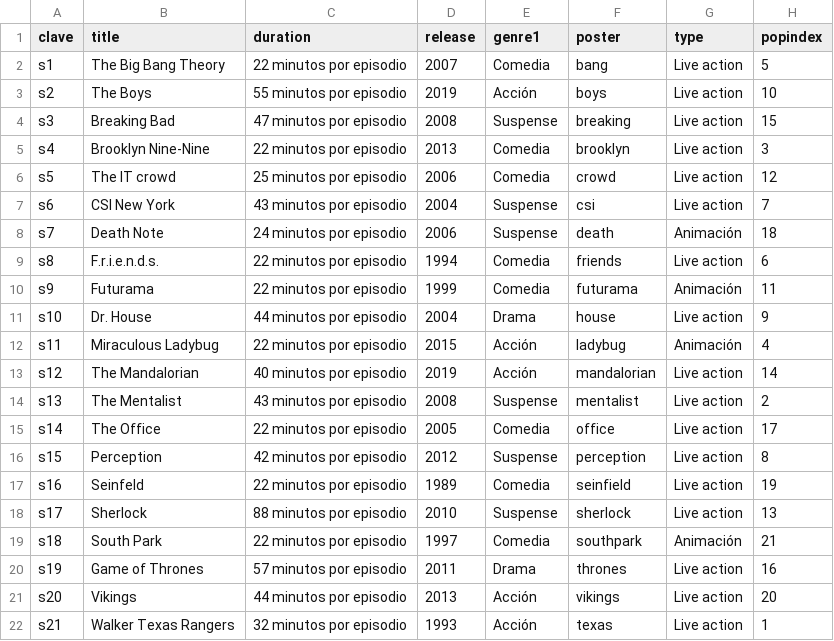
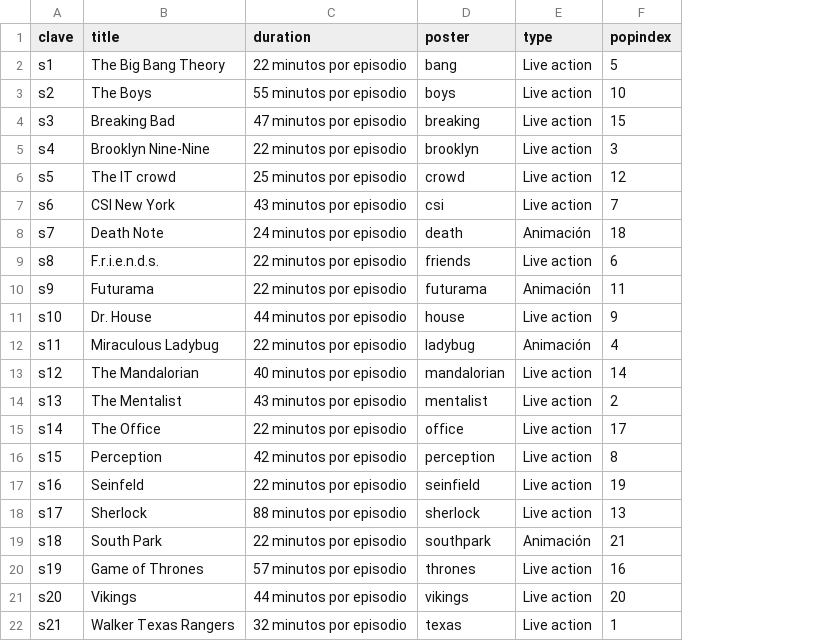
Before and after one commit to JasonDGian/Damfilms, a CSV file: damfilms/src/main/resources/static/csv/series.csv, drawn as a sheet; the diff names each change by its address in the sheet, - before the commit and + after, or states it on an @@ line.

Commit message:
DFT014 - Crea mecanismo de parseo de peliculas a BBDD
Introduce lógica de parseo al incializar la aplicación
Crea y mejora los metodos de parseo de algunas entidades:
	-Pelicula
	-Serie
	-Documental
	-Genero
	-Tipo
	-GeneroPelicula
	-GeneroSerie
	-Temporada

Corrige errores varios en los csv

```diff
--- a/damfilms/src/main/resources/static/csv/series.csv
+++ b/damfilms/src/main/resources/static/csv/series.csv
-column D (release), rows 2-22: 2007 | 2019 | 2008 | 2013 | 2006 | 2004 | 2006 | 1994 | 1999 | 2004 | 2015 | 2019 | 2008 | 2005 | 2012 | 1989 | 2010 | 1997 | 2011 | 2013 | 1993
-column E (genre1), rows 2-22: Comedia | Acción | Suspense | Comedia | Comedia | Suspense | Suspense | Comedia | Comedia | Drama | Acción | Acción | Suspense | Comedia | Suspense | Comedia | Suspense | Comedia | Drama | Acción | Acción
```
Also changed, not shown: damfilms/src/main/resources/static/csv/documentales.csv, 18 other files.
